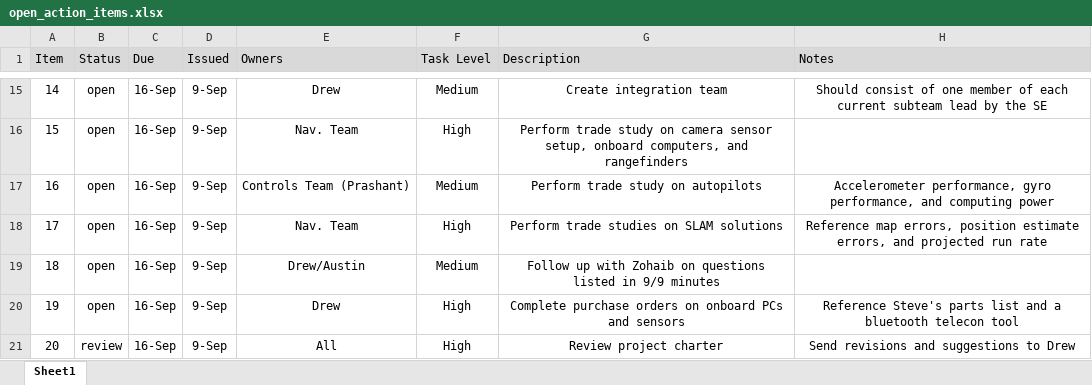
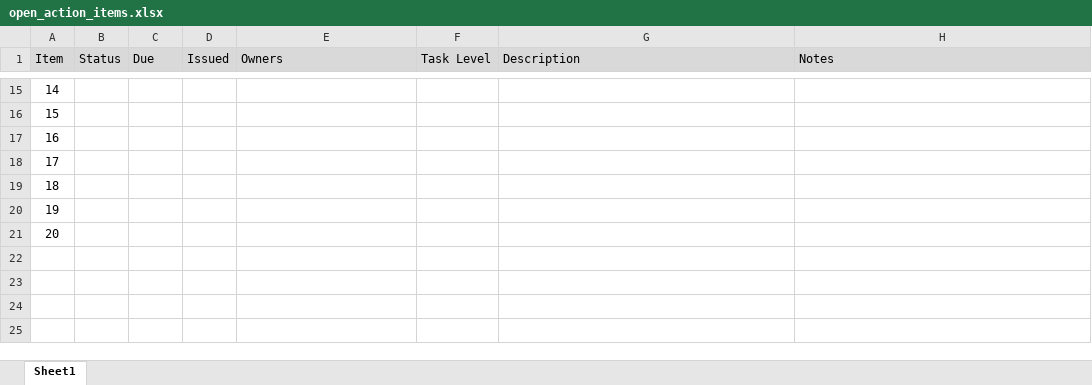
Before and after one commit to dtbinh/FlyNet, an Excel workbook: Action Items/open_action_items.xlsx, sheet Sheet1, drawn as a sheet; only a part is shown, gaps mark what is left out; values as stored, in another font and other column widths than the file's, no borders; the diff covers the shown part only; the diff names each change by its address in the sheet, - before the commit and + after, or states it on an @@ line.

```diff
--- a/Action Items/open_action_items.xlsx (sheet Sheet1)
+++ b/Action Items/open_action_items.xlsx (sheet Sheet1)
-B15:B20 (Status): open
+B15:B20 (Status): (empty)
-C15:C21 (Due): 16-Sep
+C15:C21 (Due): (empty)
-D15:D21 (Issued): 9-Sep
+D15:D21 (Issued): (empty)
-E15 (Owners): Drew
+E15 (Owners): (empty)
-F15 (Task Level): Medium
+F15 (Task Level): (empty)
-G15 (Description): Create integration team
+G15 (Description): (empty)
-H15 (Notes): Should consist of one member of each current subteam lead by the SE
+H15 (Notes): (empty)
-E16 (Owners): Nav. Team
+E16 (Owners): (empty)
-F16 (Task Level): High
+F16 (Task Level): (empty)
-G16 (Description): Perform trade study on camera sensor setup, onboard computers, and rangefinders
+G16 (Description): (empty)
-E17 (Owners): Controls Team (Prashant)
+E17 (Owners): (empty)
-F17 (Task Level): Medium
+F17 (Task Level): (empty)
-G17 (Description): Perform trade study on autopilots
+G17 (Description): (empty)
-H17 (Notes): Accelerometer performance, gyro performance, and computing power
+H17 (Notes): (empty)
-E18 (Owners): Nav. Team
+E18 (Owners): (empty)
-F18 (Task Level): High
+F18 (Task Level): (empty)
-G18 (Description): Perform trade studies on SLAM solutions
+G18 (Description): (empty)
-H18 (Notes): Reference map errors, position estimate errors, and projected run rate
+H18 (Notes): (empty)
-E19 (Owners): Drew/Austin
+E19 (Owners): (empty)
-F19 (Task Level): Medium
+F19 (Task Level): (empty)
-G19 (Description): Follow up with Zohaib on questions listed in 9/9 minutes
+G19 (Description): (empty)
-E20 (Owners): Drew
+E20 (Owners): (empty)
-F20:F21 (Task Level): High
+F20:F21 (Task Level): (empty)
-G20 (Description): Complete purchase orders on onboard PCs and sensors
+G20 (Description): (empty)
-H20 (Notes): Reference Steve's parts list and a bluetooth telecon tool
+H20 (Notes): (empty)
-B21 (Status): review
+B21 (Status): (empty)
-E21 (Owners): All
+E21 (Owners): (empty)
-G21 (Description): Review project charter
+G21 (Description): (empty)
-H21 (Notes): Send revisions and suggestions to Drew
+H21 (Notes): (empty)
```
Also changed, not shown: 78 edited cells elsewhere in this sheet, Technical/Hardware/purchase_list.xlsx, 1 other file.
